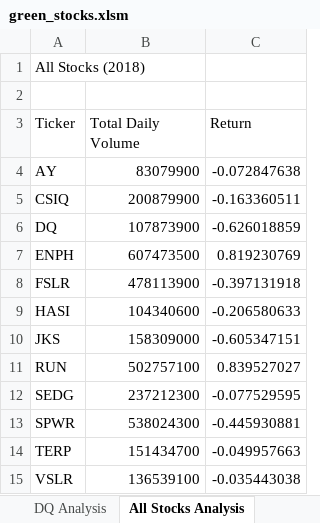
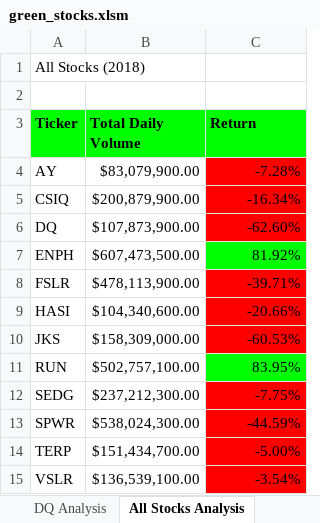
Before and after one commit to pcurl1986/stock-analysis, an Excel workbook: green_stocks.xlsm, sheet All Stocks Analysis, drawn as a sheet; values as stored, in another font and other column widths than the file's, no borders; the diff names each change by its address in the sheet, - before the commit and + after, or states it on an @@ line.

Commit message:
Add files via upload

```diff
--- a/green_stocks.xlsm (sheet All Stocks Analysis)
+++ b/green_stocks.xlsm (sheet All Stocks Analysis)
@@ A3:C3 fill: none → #00FF00, bold: off → on @@
-B4 (Total Daily Volume): 83079900
+B4 (Total Daily Volume): $83,079,900.00
-C4 (Return): -0.072847638
+C4 (Return): -7.28%
-C4:C6 fill: none
+C4:C6 fill: #FF0000
-B5 (Total Daily Volume): 200879900
+B5 (Total Daily Volume): $200,879,900.00
-C5 (Return): -0.163360511
+C5 (Return): -16.34%
-B6 (Total Daily Volume): 107873900
+B6 (Total Daily Volume): $107,873,900.00
-C6 (Return): -0.626018859
+C6 (Return): -62.60%
-B7 (Total Daily Volume): 607473500
+B7 (Total Daily Volume): $607,473,500.00
-C7 (Return): 0.819230769
+C7 (Return): 81.92%
-C7 fill: none
+C7 fill: #00FF00
-B8 (Total Daily Volume): 478113900
+B8 (Total Daily Volume): $478,113,900.00
-C8 (Return): -0.397131918
+C8 (Return): -39.71%
-C8:C10 fill: none
+C8:C10 fill: #FF0000
-B9 (Total Daily Volume): 104340600
+B9 (Total Daily Volume): $104,340,600.00
-C9 (Return): -0.206580633
+C9 (Return): -20.66%
-B10 (Total Daily Volume): 158309000
+B10 (Total Daily Volume): $158,309,000.00
-C10 (Return): -0.605347151
+C10 (Return): -60.53%
-B11 (Total Daily Volume): 502757100
+B11 (Total Daily Volume): $502,757,100.00
-C11 (Return): 0.839527027
+C11 (Return): 83.95%
-C11 fill: none
+C11 fill: #00FF00
-B12 (Total Daily Volume): 237212300
+B12 (Total Daily Volume): $237,212,300.00
-C12 (Return): -0.077529595
+C12 (Return): -7.75%
-C12:C15 fill: none
+C12:C15 fill: #FF0000
-B13 (Total Daily Volume): 538024300
+B13 (Total Daily Volume): $538,024,300.00
-C13 (Return): -0.445930881
+C13 (Return): -44.59%
-B14 (Total Daily Volume): 151434700
+B14 (Total Daily Volume): $151,434,700.00
-C14 (Return): -0.049957663
+C14 (Return): -5.00%
-B15 (Total Daily Volume): 136539100
+B15 (Total Daily Volume): $136,539,100.00
-C15 (Return): -0.035443038
+C15 (Return): -3.54%
```
